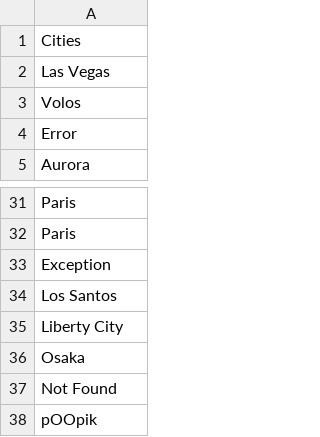
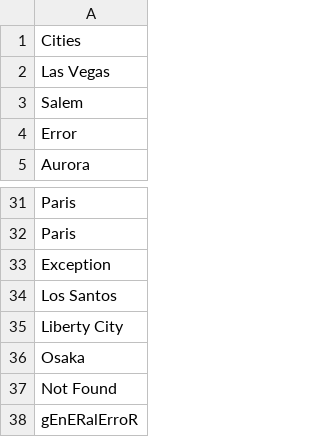
Before and after one commit to ThanosTsiamis/FIONA, a CSV file: resources/datasets/datasets_testing_purposes/testing.csv, drawn as a sheet; only a part is shown, gaps mark what is left out.

```diff
--- a/resources/datasets/datasets_testing_purposes/testing.csv
+++ b/resources/datasets/datasets_testing_purposes/testing.csv
@@ -2,3 +2,3 @@ Cities
 Las Vegas
-Volos
+Salem
 Error
@@ -37,2 +37,2 @@ Osaka
 Not Found
-pOOpik
+gEnERalErroR
```
Also changed, not shown: 9 other files.
